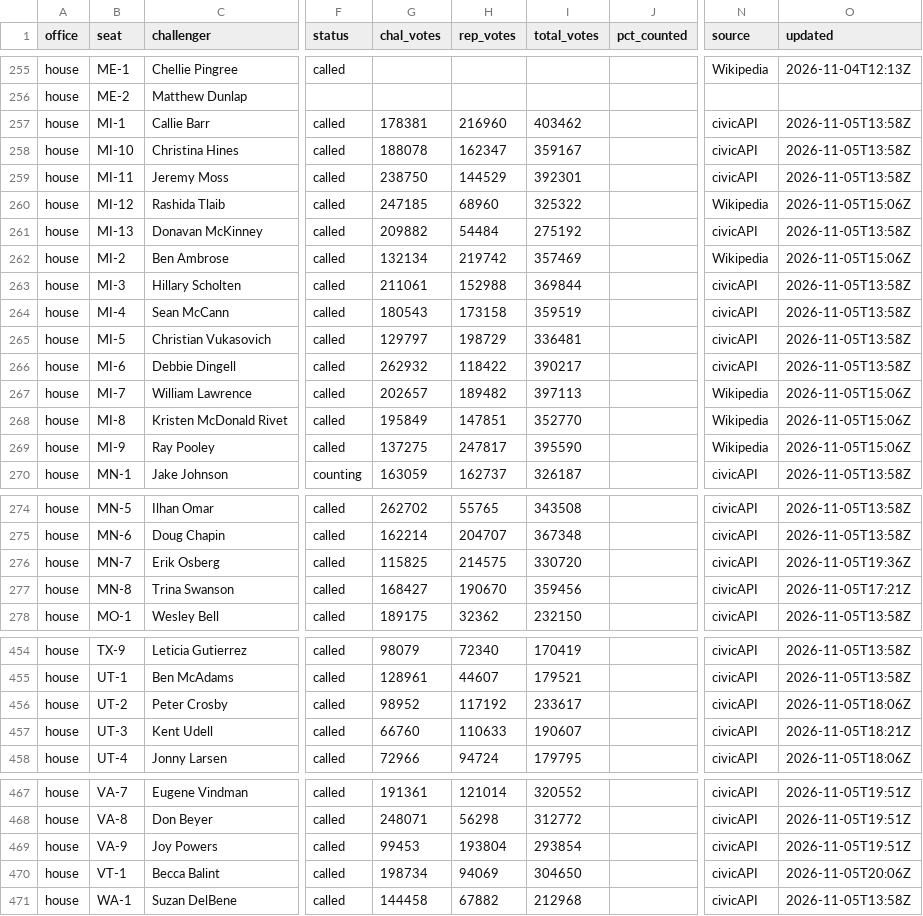
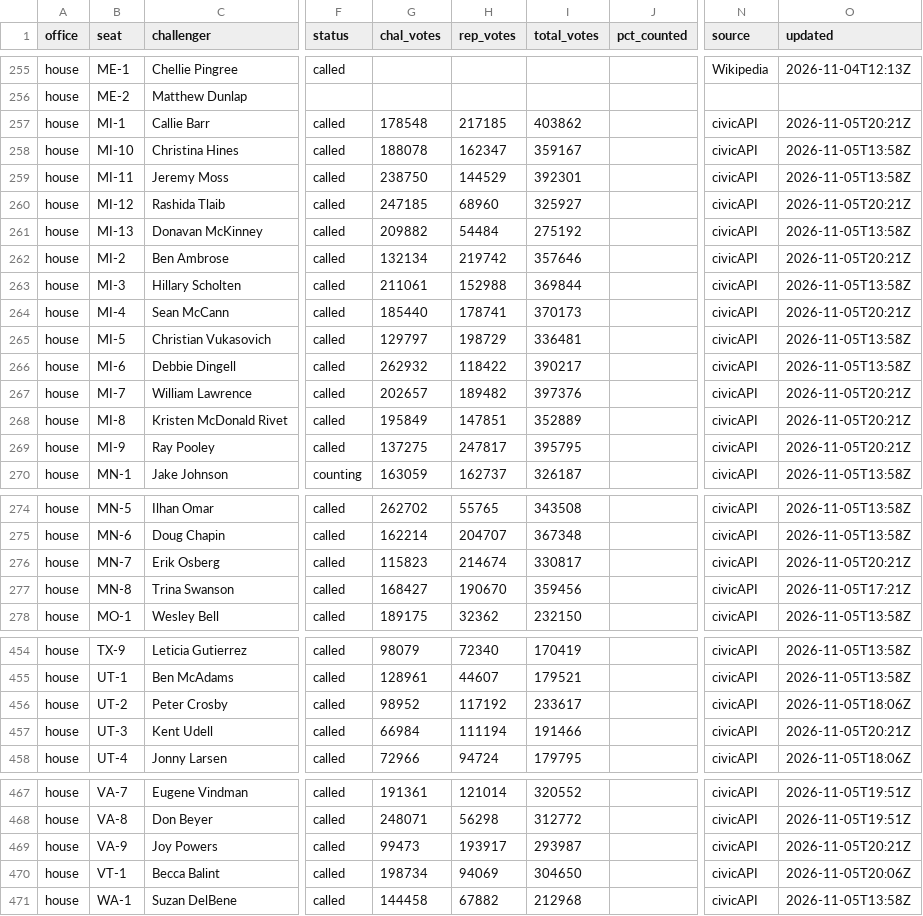
Before and after one commit to scorvec/midterms-2026, a CSV file: data/results/results_2026.csv, drawn as a sheet; only a part is shown, gaps mark what is left out; the diff covers the shown part only; the diff names each change by its address in the sheet, - before the commit and + after, or states it on an @@ line.

```diff
--- a/data/results/results_2026.csv
+++ b/data/results/results_2026.csv
-G257 (chal_votes): 178381
+G257 (chal_votes): 178548
-H257 (rep_votes): 216960
+H257 (rep_votes): 217185
-I257 (total_votes): 403462
+I257 (total_votes): 403862
-O257 (updated): 2026-11-05T13:58Z
+O257 (updated): 2026-11-05T20:21Z
-I260 (total_votes): 325322
+I260 (total_votes): 325927
-N260 (source): Wikipedia
+N260 (source): civicAPI
-O260 (updated): 2026-11-05T15:06Z
+O260 (updated): 2026-11-05T20:21Z
-I262 (total_votes): 357469
+I262 (total_votes): 357646
-N262 (source): Wikipedia
+N262 (source): civicAPI
-O262 (updated): 2026-11-05T15:06Z
+O262 (updated): 2026-11-05T20:21Z
-G264 (chal_votes): 180543
+G264 (chal_votes): 185440
-H264 (rep_votes): 173158
+H264 (rep_votes): 178741
-I264 (total_votes): 359519
+I264 (total_votes): 370173
-O264 (updated): 2026-11-05T13:58Z
+O264 (updated): 2026-11-05T20:21Z
-I267 (total_votes): 397113
+I267 (total_votes): 397376
-N267:N269 (source): Wikipedia
+N267:N269 (source): civicAPI
-O267:O269 (updated): 2026-11-05T15:06Z
+O267:O269 (updated): 2026-11-05T20:21Z
-I268 (total_votes): 352770
+I268 (total_votes): 352889
-I269 (total_votes): 395590
+I269 (total_votes): 395795
-G276 (chal_votes): 115825
+G276 (chal_votes): 115823
-H276 (rep_votes): 214575
+H276 (rep_votes): 214674
-I276 (total_votes): 330720
+I276 (total_votes): 330817
-O276 (updated): 2026-11-05T19:36Z
+O276 (updated): 2026-11-05T20:21Z
-G457 (chal_votes): 66760
+G457 (chal_votes): 66984
-H457 (rep_votes): 110633
+H457 (rep_votes): 111194
-I457 (total_votes): 190607
+I457 (total_votes): 191466
-O457 (updated): 2026-11-05T18:21Z
+O457 (updated): 2026-11-05T20:21Z
-G469 (chal_votes): 99453
+G469 (chal_votes): 99473
-H469 (rep_votes): 193804
+H469 (rep_votes): 193917
-I469 (total_votes): 293854
+I469 (total_votes): 293987
-O469 (updated): 2026-11-05T19:51Z
+O469 (updated): 2026-11-05T20:21Z
```
Also changed, not shown: 47 edited cells elsewhere in this file, 5 other files.
